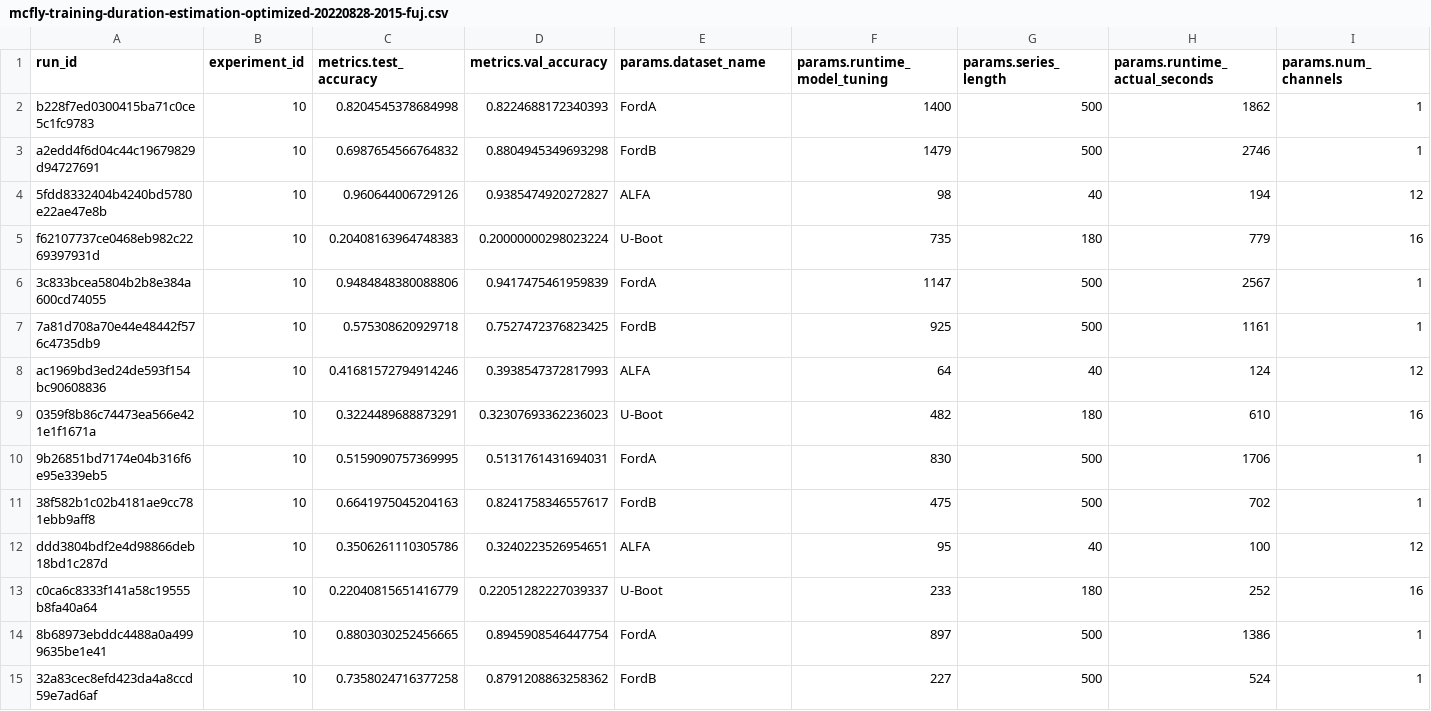
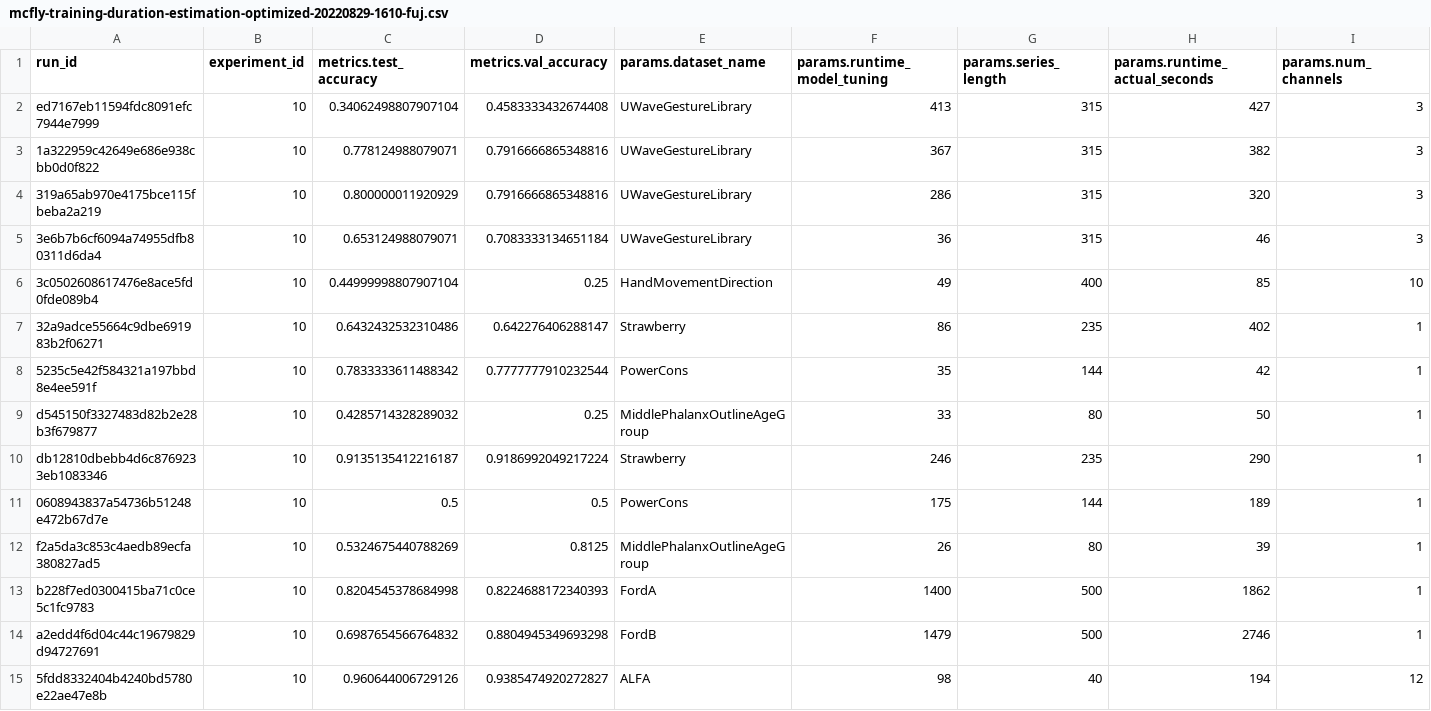
Before and after one commit to shamilnabiyev/automl-time-series, a CSV file: results/mcfly-training-duration-estimation-optimized-20220829-1610-fuj.csv (was results/mcfly-training-duration-estimation-optimized-20220828-2015-fuj.csv), drawn as a sheet; only a part is shown; the shorter side is filled out with more unchanged rows; rows hold the shown columns only; the diff names each change by its address in the sheet, - before the commit and + after, or states it on an @@ line.

Commit message:
Added new results

```diff
--- a/results/mcfly-training-duration-estimation-optimized-20220828-2015-fuj.csv
+++ b/results/mcfly-training-duration-estimation-optimized-20220829-1610-fuj.csv
+row 2: ed7167eb11594fdc8091efc7944e7999 | 10 | 0.34062498807907104 | 0.4583333432674408 | UWaveGestureLibrary | 413 | 315 | 427 | 3
+row 3: 1a322959c42649e686e938cbb0d0f822 | 10 | 0.778124988079071 | 0.7916666865348816 | UWaveGestureLibrary | 367 | 315 | 382 | 3
+row 4: 319a65ab970e4175bce115fbeba2a219 | 10 | 0.800000011920929 | 0.7916666865348816 | UWaveGestureLibrary | 286 | 315 | 320 | 3
+row 5: 3e6b7b6cf6094a74955dfb80311d6da4 | 10 | 0.653124988079071 | 0.7083333134651184 | UWaveGestureLibrary | 36 | 315 | 46 | 3
+row 6: 3c0502608617476e8ace5fd0fde089b4 | 10 | 0.44999998807907104 | 0.25 | HandMovementDirection | 49 | 400 | 85 | 10
+row 7: 32a9adce55664c9dbe691983b2f06271 | 10 | 0.6432432532310486 | 0.642276406288147 | Strawberry | 86 | 235 | 402 | 1
+row 8: 5235c5e42f584321a197bbd8e4ee591f | 10 | 0.7833333611488342 | 0.7777777910232544 | PowerCons | 35 | 144 | 42 | 1
+row 9: d545150f3327483d82b2e28b3f679877 | 10 | 0.4285714328289032 | 0.25 | MiddlePhalanxOutlineAgeGroup | 33 | 80 | 50 | 1
+row 10: db12810dbebb4d6c8769233eb1083346 | 10 | 0.9135135412216187 | 0.9186992049217224 | Strawberry | 246 | 235 | 290 | 1
+row 11: 0608943837a54736b51248e472b67d7e | 10 | 0.5 | 0.5 | PowerCons | 175 | 144 | 189 | 1
+row 12: f2a5da3c853c4aedb89ecfa380827ad5 | 10 | 0.5324675440788269 | 0.8125 | MiddlePhalanxOutlineAgeGroup | 26 | 80 | 39 | 1
```
